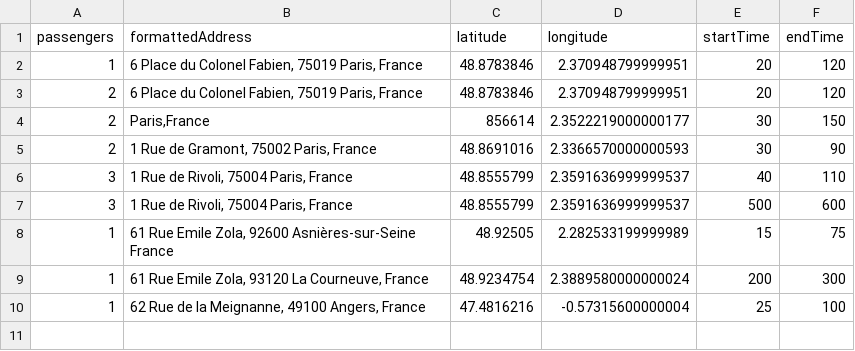
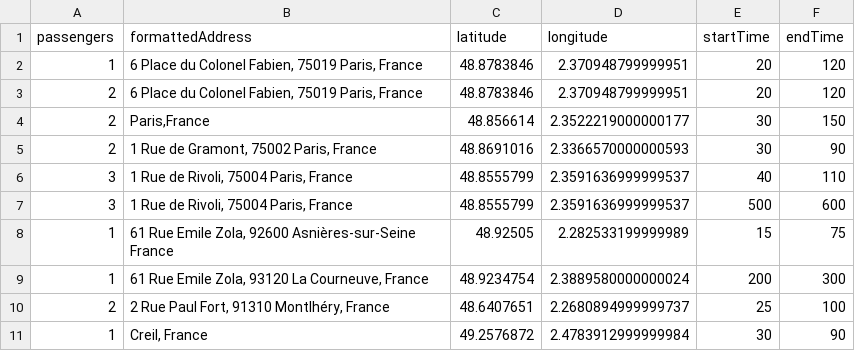
Before and after one commit to pansujit/performanceTest, a CSV file: target/test-classes/data/searchBookingDataUsingAddress.csv, drawn as a sheet.

```diff
--- a/target/test-classes/data/searchBookingDataUsingAddress.csv
+++ b/target/test-classes/data/searchBookingDataUsingAddress.csv
@@ -3,3 +3,3 @@ passengers;formattedAddress;latitude;longitude;startTime;endTime
 2;6 Place du Colonel Fabien, 75019 Paris, France;48.8783846;2.370948799999951;20;120
-2;Paris,France;856614;2.3522219000000177;30;150
+2;Paris,France;48.856614;2.3522219000000177;30;150
 2;1 Rue de Gramont, 75002 Paris, France;48.8691016;2.3366570000000593;30;90
@@ -9,2 +9,3 @@ passengers;formattedAddress;latitude;longitude;startTime;endTime
 1;61 Rue Emile Zola, 93120 La Courneuve, France;48.9234754;2.3889580000000024;200;300
-1;62 Rue de la Meignanne, 49100 Angers, France;47.4816216;-0.57315600000004;25;100
+2;2 Rue Paul Fort, 91310 Montlhéry, France;48.6407651;2.2680894999999737;25;100
+1;Creil, France;49.2576872;2.4783912999999984;30;90
```
Also changed, not shown: target/test-classes/data/user_credentials_dev.csv, 19 other files.
